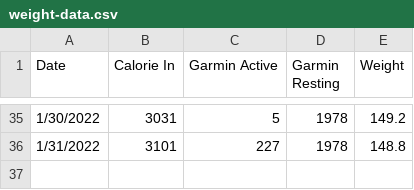
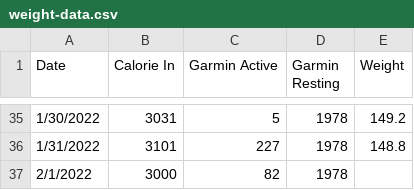
Before and after one commit to Birbelym/medash, a CSV file: weight-data.csv, drawn as a sheet; only a part is shown, gaps mark what is left out; the diff names each change by its address in the sheet, - before the commit and + after, or states it on an @@ line.

Commit message:
Update weight-data.csv

```diff
--- a/weight-data.csv
+++ b/weight-data.csv
+row 37: 2/1/2022 | 3000 | 82 | 1978
```
